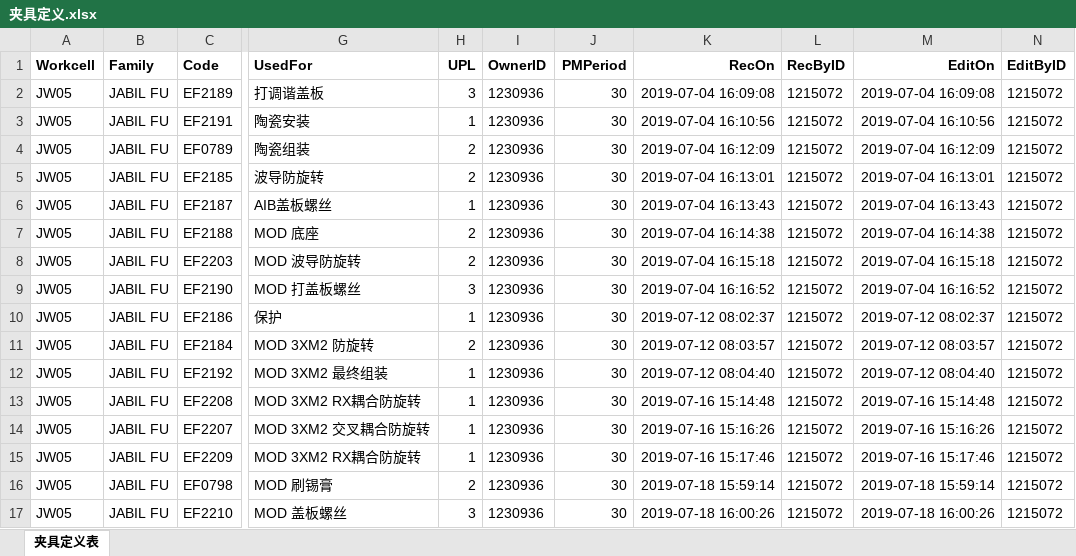
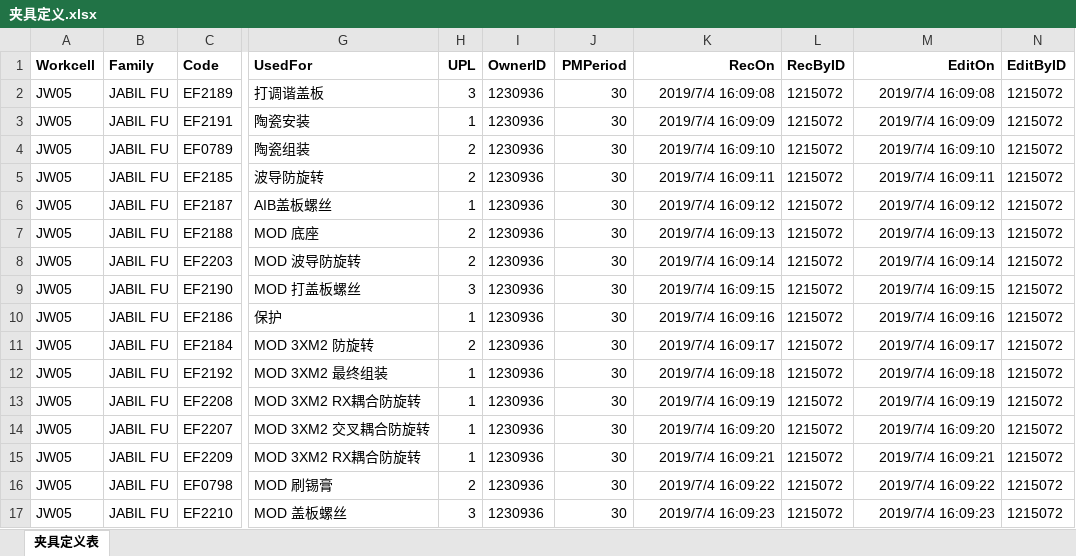
Before and after one commit to Banana-Boat/TMS, an Excel workbook: EXCEL/夹具定义.xlsx, sheet 夹具定义表, drawn as a sheet; only a part is shown, gaps mark what is left out; values as stored, in another font and other column widths than the file's, no borders; the diff covers the shown part only; the diff names each change by its address in the sheet, - before the commit and + after, or states it on an @@ line.

```diff
--- a/EXCEL/夹具定义.xlsx (sheet 夹具定义表)
+++ b/EXCEL/夹具定义.xlsx (sheet 夹具定义表)
-K2 (RecOn): 2019-07-04 16:09:08
+K2 (RecOn): 2019/7/4 16:09:08
-M2 (EditOn): 2019-07-04 16:09:08
+M2 (EditOn): 2019/7/4 16:09:08
-K3 (RecOn): 2019-07-04 16:10:56
+K3 (RecOn): 2019/7/4 16:09:09
-M3 (EditOn): 2019-07-04 16:10:56
+M3 (EditOn): 2019/7/4 16:09:09
-K4 (RecOn): 2019-07-04 16:12:09
+K4 (RecOn): 2019/7/4 16:09:10
-M4 (EditOn): 2019-07-04 16:12:09
+M4 (EditOn): 2019/7/4 16:09:10
-K5 (RecOn): 2019-07-04 16:13:01
+K5 (RecOn): 2019/7/4 16:09:11
-M5 (EditOn): 2019-07-04 16:13:01
+M5 (EditOn): 2019/7/4 16:09:11
-K6 (RecOn): 2019-07-04 16:13:43
+K6 (RecOn): 2019/7/4 16:09:12
-M6 (EditOn): 2019-07-04 16:13:43
+M6 (EditOn): 2019/7/4 16:09:12
-K7 (RecOn): 2019-07-04 16:14:38
+K7 (RecOn): 2019/7/4 16:09:13
-M7 (EditOn): 2019-07-04 16:14:38
+M7 (EditOn): 2019/7/4 16:09:13
-K8 (RecOn): 2019-07-04 16:15:18
+K8 (RecOn): 2019/7/4 16:09:14
-M8 (EditOn): 2019-07-04 16:15:18
+M8 (EditOn): 2019/7/4 16:09:14
-K9 (RecOn): 2019-07-04 16:16:52
+K9 (RecOn): 2019/7/4 16:09:15
-M9 (EditOn): 2019-07-04 16:16:52
+M9 (EditOn): 2019/7/4 16:09:15
-K10 (RecOn): 2019-07-12 08:02:37
+K10 (RecOn): 2019/7/4 16:09:16
-M10 (EditOn): 2019-07-12 08:02:37
+M10 (EditOn): 2019/7/4 16:09:16
-K11 (RecOn): 2019-07-12 08:03:57
+K11 (RecOn): 2019/7/4 16:09:17
-M11 (EditOn): 2019-07-12 08:03:57
+M11 (EditOn): 2019/7/4 16:09:17
-K12 (RecOn): 2019-07-12 08:04:40
+K12 (RecOn): 2019/7/4 16:09:18
-M12 (EditOn): 2019-07-12 08:04:40
+M12 (EditOn): 2019/7/4 16:09:18
-K13 (RecOn): 2019-07-16 15:14:48
+K13 (RecOn): 2019/7/4 16:09:19
-M13 (EditOn): 2019-07-16 15:14:48
+M13 (EditOn): 2019/7/4 16:09:19
-K14 (RecOn): 2019-07-16 15:16:26
+K14 (RecOn): 2019/7/4 16:09:20
-M14 (EditOn): 2019-07-16 15:16:26
+M14 (EditOn): 2019/7/4 16:09:20
-K15 (RecOn): 2019-07-16 15:17:46
+K15 (RecOn): 2019/7/4 16:09:21
-M15 (EditOn): 2019-07-16 15:17:46
+M15 (EditOn): 2019/7/4 16:09:21
-K16 (RecOn): 2019-07-18 15:59:14
+K16 (RecOn): 2019/7/4 16:09:22
-M16 (EditOn): 2019-07-18 15:59:14
+M16 (EditOn): 2019/7/4 16:09:22
-K17 (RecOn): 2019-07-18 16:00:26
+K17 (RecOn): 2019/7/4 16:09:23
-M17 (EditOn): 2019-07-18 16:00:26
+M17 (EditOn): 2019/7/4 16:09:23
```
Also changed, not shown: 16 edited cells elsewhere in this sheet, EXCEL/夹具定义模板.xlsx, EXCEL/夹具实体.xlsx, 11 other files.
